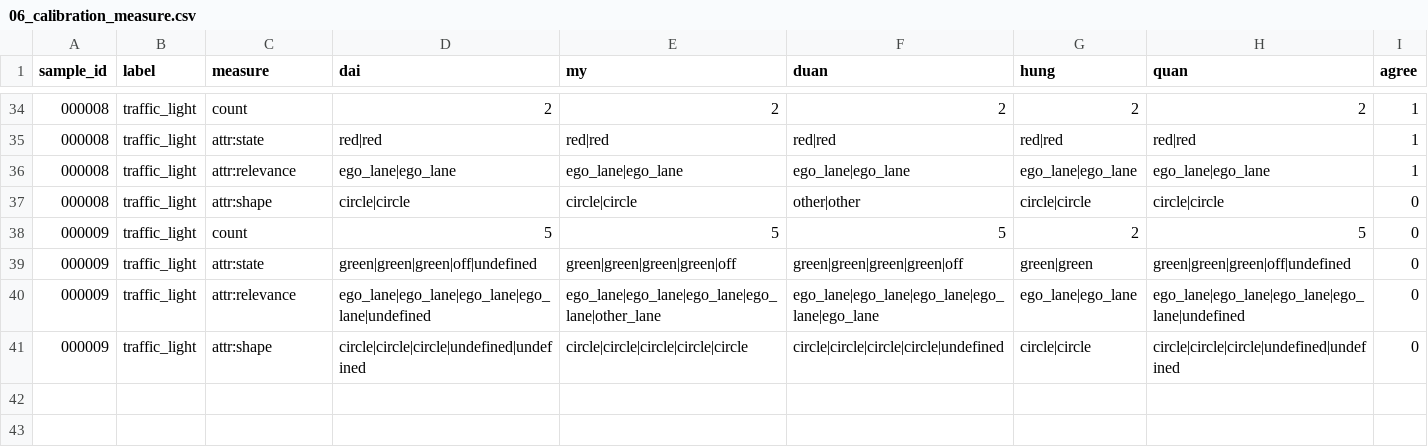
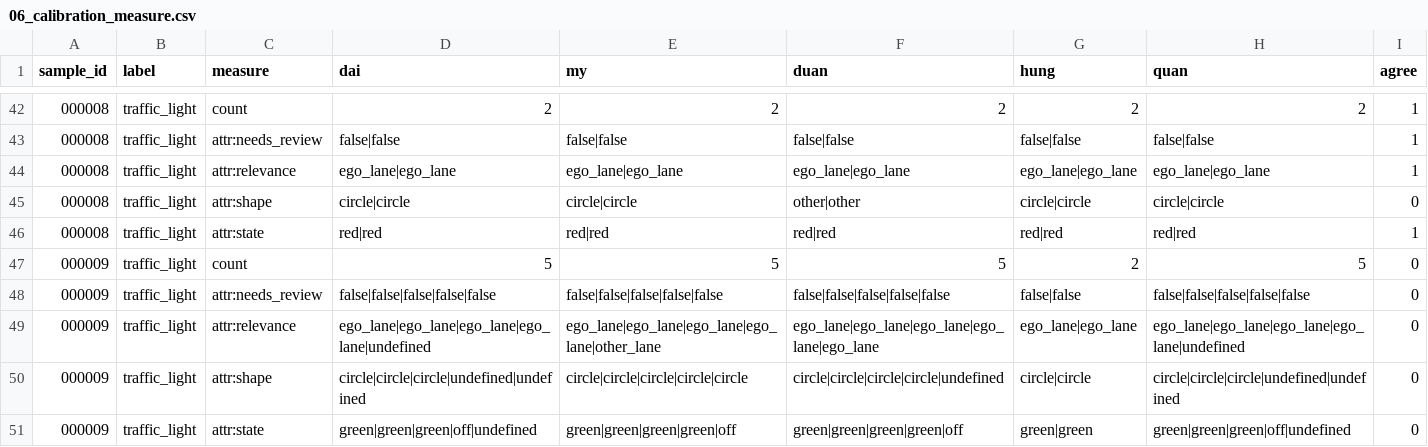
Before and after one commit to ngpdai/K4-DAY09-Road-Elements-Nhom3, a CSV file: guideline-challenge/project/06_calibration_measure.csv, drawn as a sheet; only a part is shown, gaps mark what is left out; the diff covers the shown part only.

```diff
--- a/guideline-challenge/project/06_calibration_measure.csv
+++ b/guideline-challenge/project/06_calibration_measure.csv
@@ -34,8 +42,10 @@
 000008,traffic_light,count,2,2,2,2,2,1
-000008,traffic_light,attr:state,red|red,red|red,red|red,red|red,red|red,1
+000008,traffic_light,attr:needs_review,false|false,false|false,false|false,false|false,false|false,1
 000008,traffic_light,attr:relevance,ego_lane|ego_lane,ego_lane|ego_lane,ego_lane|ego_lane,ego_lane|ego_lane,ego_lane|ego_lane,1
 000008,traffic_light,attr:shape,circle|circle,circle|circle,other|other,circle|circle,circle|circle,0
+000008,traffic_light,attr:state,red|red,red|red,red|red,red|red,red|red,1
 000009,traffic_light,count,5,5,5,2,5,0
-000009,traffic_light,attr:state,green|green|green|off|undefined,green|green|green|green|off,green|green|green|green|off,green|green,green|green|green|off|undefined,0
+000009,traffic_light,attr:needs_review,false|false|false|false|false,false|false|false|false|false,false|false|false|false|false,false|false,false|false|false|false|false,0
 000009,traffic_light,attr:relevance,ego_lane|ego_lane|ego_lane|ego_lane|undefined,ego_lane|ego_lane|ego_lane|ego_lane|other_lane,ego_lane|ego_lane|ego_lane|ego_lane|ego_lane,ego_lane|ego_lane,ego_lane|ego_lane|ego_lane|ego_lane|undefined,0
 000009,traffic_light,attr:shape,circle|circle|circle|undefined|undefined,circle|circle|circle|circle|circle,circle|circle|circle|circle|undefined,circle|circle,circle|circle|circle|undefined|undefined,0
+000009,traffic_light,attr:state,green|green|green|off|undefined,green|green|green|green|off,green|green|green|green|off,green|green,green|green|green|off|undefined,0
```
Also changed, not shown: 8 added rows and 48 edited cells elsewhere in this file, guideline-challenge/project/06_calibration_report.csv.
